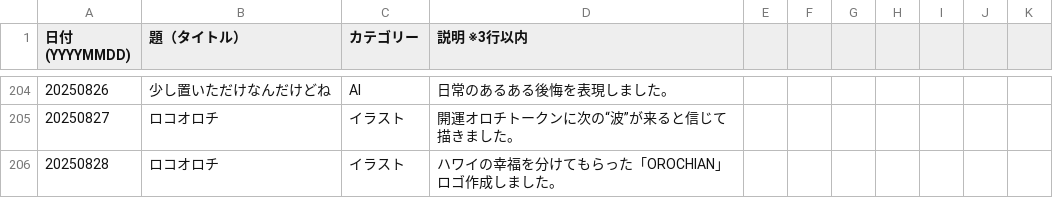
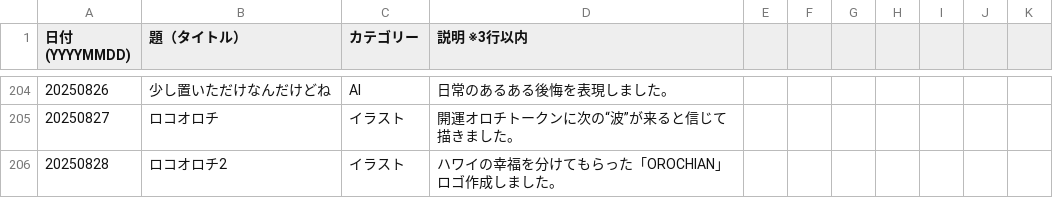
Before and after one commit to Borax601/orochi_web45, a CSV file: オロチポートフォリオ文字データ/オロチポートフォリオ表.csv, drawn as a sheet; only a part is shown, gaps mark what is left out.

Commit message:
Update オロチポートフォリオ表.csv

```diff
--- a/オロチポートフォリオ文字データ/オロチポートフォリオ表.csv
+++ b/オロチポートフォリオ文字データ/オロチポートフォリオ表.csv
@@ -207,2 +207,2 @@
 20250827,ロコオロチ,イラスト,開運オロチトークンに次の“波”が来ると信じて描きました。,,,,,,,
-20250828,ロコオロチ,イラスト,ハワイの幸福を分けてもらった「OROCHIAN」ロゴ作成しました。,,,,,,,
+20250828,ロコオロチ2,イラスト,ハワイの幸福を分けてもらった「OROCHIAN」ロゴ作成しました。,,,,,,,
```
